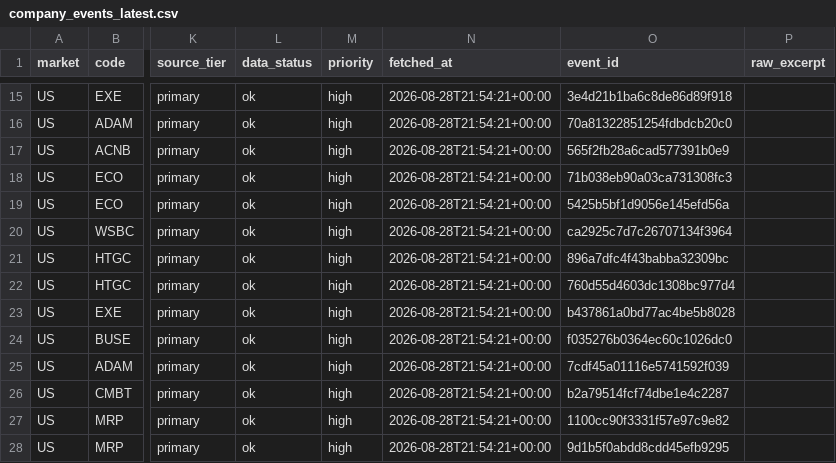
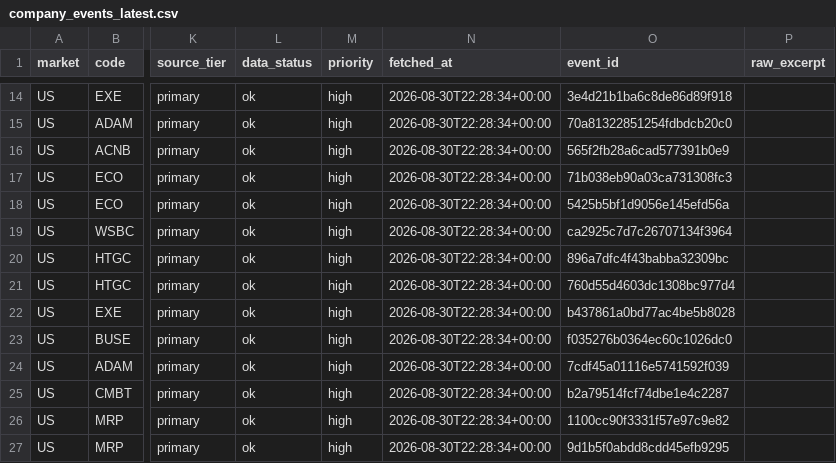
Before and after one commit to singingdog47/nvestment-quant, a CSV file: data/intelligence/company_events_latest.csv, drawn as a sheet; only a part is shown, gaps mark what is left out; addresses are those after the commit; the diff covers the shown part only; the diff names each change by its address in the sheet, - before the commit and + after, or states it on an @@ line.

```diff
--- a/data/intelligence/company_events_latest.csv
+++ b/data/intelligence/company_events_latest.csv
-N14:N27 (fetched_at): 2026-08-28T21:54:21+00:00
+N14:N27 (fetched_at): 2026-08-30T22:28:34+00:00
```
Also changed, not shown: 1 added row, 6 removed rows and 79 edited cells elsewhere in this file, data/intelligence/company_snapshot_latest.csv, data/intelligence/source_health_latest.csv, 21 other files.
